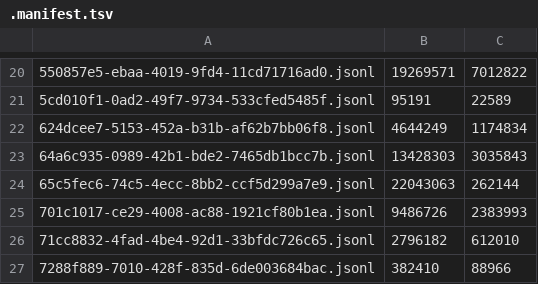
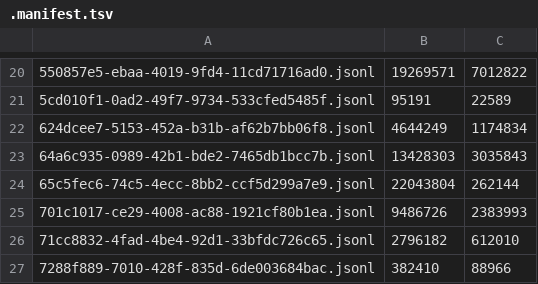
Before and after one commit to adhityablubridge/sessions, a TSV file: projects/CP/.manifest.tsv, drawn as a sheet; only a part is shown, gaps mark what is left out.

```diff
--- a/projects/CP/.manifest.tsv
+++ b/projects/CP/.manifest.tsv
@@ -23,3 +23,3 @@
 64a6c935-0989-42b1-bde2-7465db1bcc7b.jsonl	13428303	3035843
-65c5fec6-74c5-4ecc-8bb2-ccf5d299a7e9.jsonl	22043063	262144
+65c5fec6-74c5-4ecc-8bb2-ccf5d299a7e9.jsonl	22043804	262144
 701c1017-ce29-4008-ac88-1921cf80b1ea.jsonl	9486726	2383993
```
Also changed, not shown: 2 other files.
